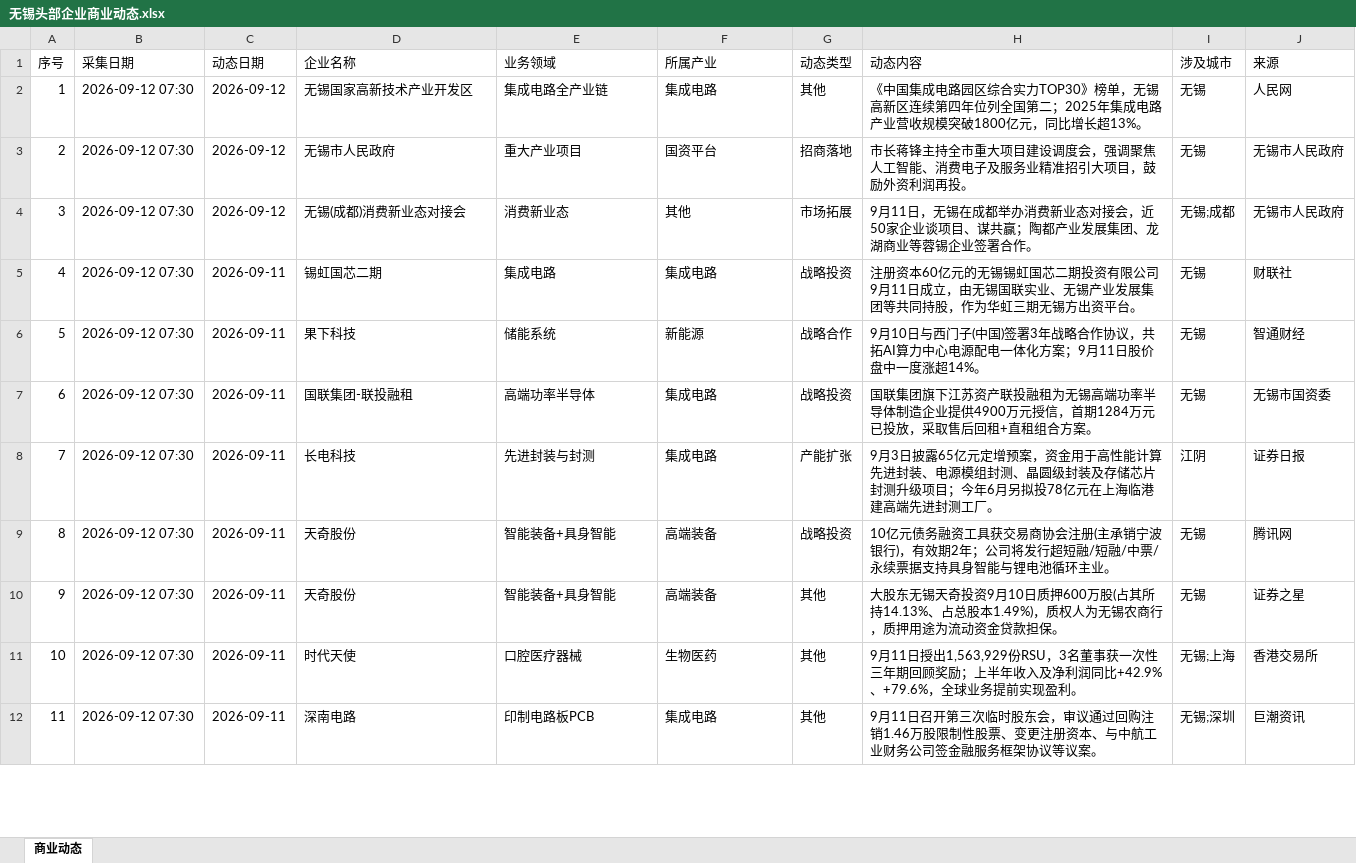
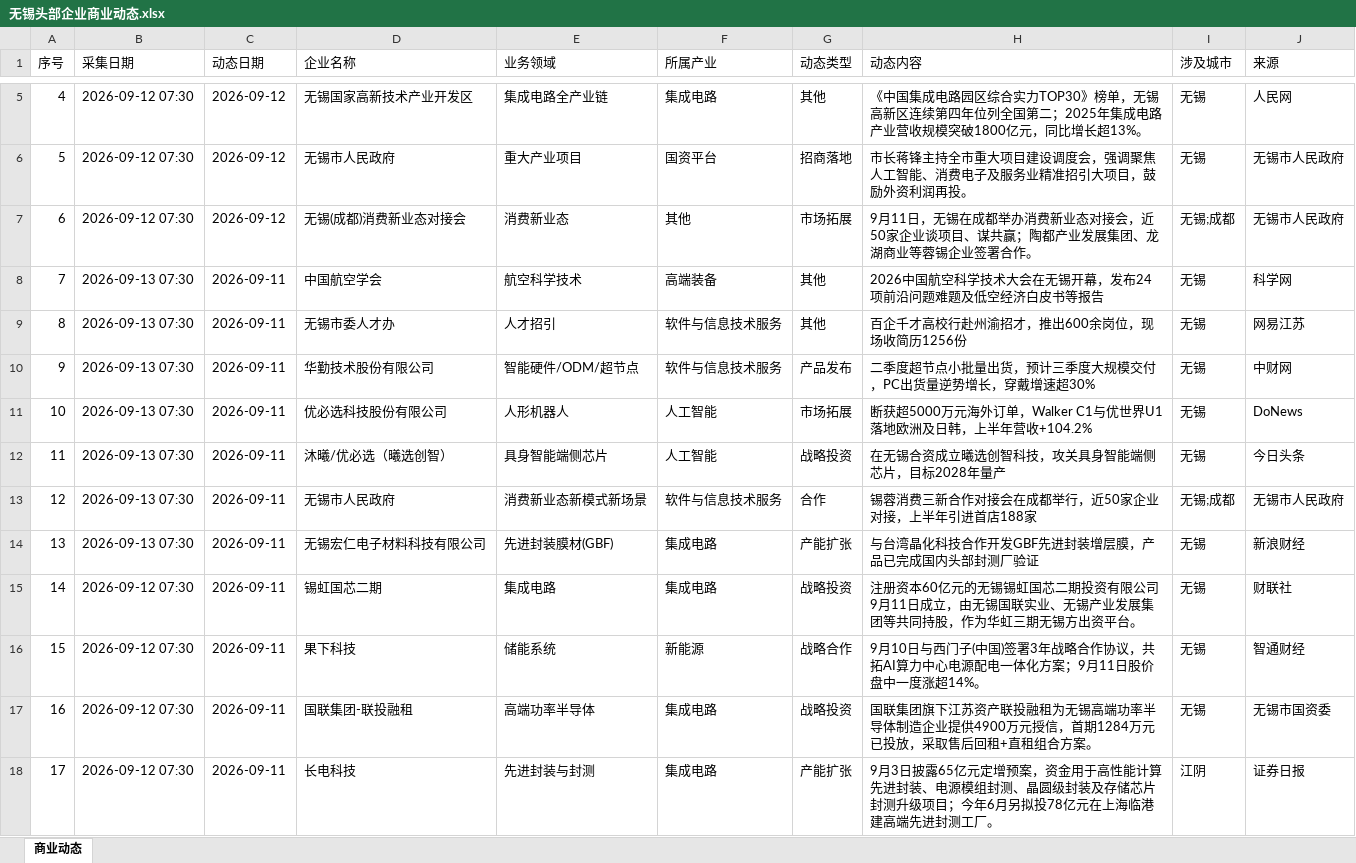
Before and after one commit to happylittlezhu/wuxi-news, an Excel workbook: 无锡头部企业商业动态.xlsx, sheet 商业动态, drawn as a sheet; only a part is shown, gaps mark what is left out; the shorter side is filled out with more unchanged rows; values as stored, in another font and other column widths than the file's, no borders; addresses are those after the commit; the diff covers the shown part only; the diff names each change by its address in the sheet, - before the commit and + after, or states it on an @@ line.

```diff
--- a/无锡头部企业商业动态.xlsx (sheet 商业动态)
+++ b/无锡头部企业商业动态.xlsx (sheet 商业动态)
@@ column A (序号) renumbered from row 5 down @@
+row 8: 7 | 2026-09-13 07:30 | 2026-09-11 | 中国航空学会 | 航空科学技术 | 高端装备 | 其他 | 2026中国航空科学技术大会在无锡开幕，发布24项前沿问题难题及低空经济白皮书等报告 | 无锡 | 科学网
+row 9: 8 | 2026-09-13 07:30 | 2026-09-11 | 无锡市委人才办 | 人才招引 | 软件与信息技术服务 | 其他 | 百企千才高校行赴州渝招才，推出600余岗位，现场收简历1256份 | 无锡 | 网易江苏
+row 10: 9 | 2026-09-13 07:30 | 2026-09-11 | 华勤技术股份有限公司 | 智能硬件/ODM/超节点 | 软件与信息技术服务 | 产品发布 | 二季度超节点小批量出货，预计三季度大规模交付，PC出货量逆势增长，穿戴增速超30% | 无锡 | 中财网
+row 11: 10 | 2026-09-13 07:30 | 2026-09-11 | 优必选科技股份有限公司 | 人形机器人 | 人工智能 | 市场拓展 | 断获超5000万元海外订单，Walker C1与优世界U1落地欧洲及日韩，上半年营收+104.2% | 无锡 | DoNews
+row 12: 11 | 2026-09-13 07:30 | 2026-09-11 | 沐曦/优必选（曦选创智） | 具身智能端侧芯片 | 人工智能 | 战略投资 | 在无锡合资成立曦选创智科技，攻关具身智能端侧芯片，目标2028年量产 | 无锡 | 今日头条
+row 13: 12 | 2026-09-13 07:30 | 2026-09-11 | 无锡市人民政府 | 消费新业态新模式新场景 | 软件与信息技术服务 | 合作 | 锡蓉消费三新合作对接会在成都举行，近50家企业对接，上半年引进首店188家 | 无锡;成都 | 无锡市人民政府
+row 14: 13 | 2026-09-13 07:30 | 2026-09-11 | 无锡宏仁电子材料科技有限公司 | 先进封装膜材(GBF) | 集成电路 | 产能扩张 | 与台湾晶化科技合作开发GBF先进封装增层膜，产品已完成国内头部封测厂验证 | 无锡 | 新浪财经
```
Also changed, not shown: 5 added rows elsewhere in this sheet.
